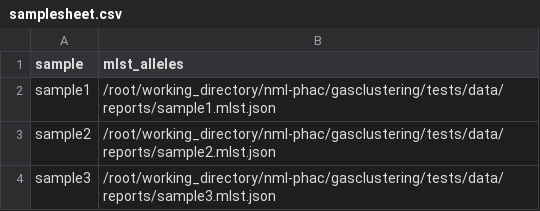
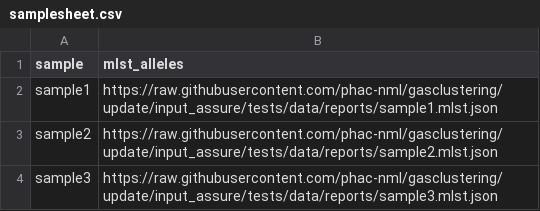
Before and after one commit to phac-nml/gasclustering, a CSV file: assets/samplesheet.csv, drawn as a sheet.

Commit message:
Update paths to mlst files in samplesheet.csv

```diff
--- a/assets/samplesheet.csv
+++ b/assets/samplesheet.csv
@@ -1,4 +1,4 @@
 sample,mlst_alleles
-sample1,/root/working_directory/nml-phac/gasclustering/tests/data/reports/sample1.mlst.json
-sample2,/root/working_directory/nml-phac/gasclustering/tests/data/reports/sample2.mlst.json
-sample3,/root/working_directory/nml-phac/gasclustering/tests/data/reports/sample3.mlst.json
+sample1,https://raw.githubusercontent.com/phac-nml/gasclustering/update/input_assure/tests/data/reports/sample1.mlst.json
+sample2,https://raw.githubusercontent.com/phac-nml/gasclustering/update/input_assure/tests/data/reports/sample2.mlst.json
+sample3,https://raw.githubusercontent.com/phac-nml/gasclustering/update/input_assure/tests/data/reports/sample3.mlst.json
```
